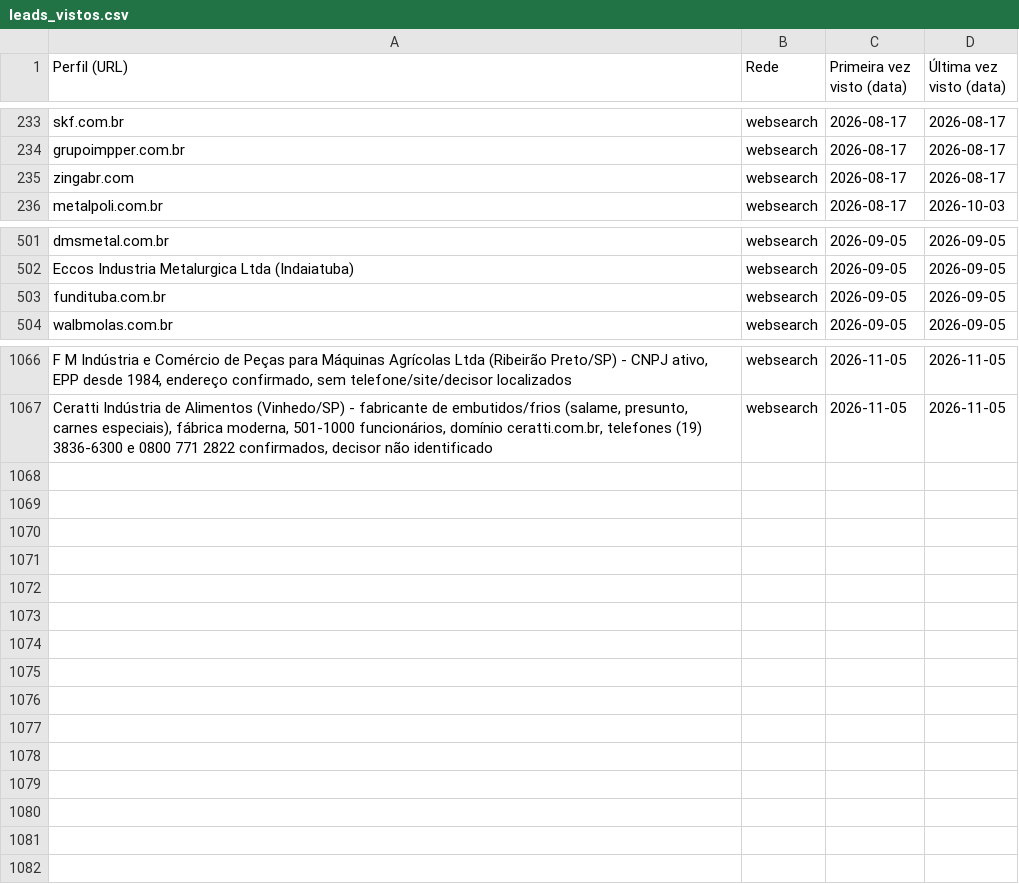
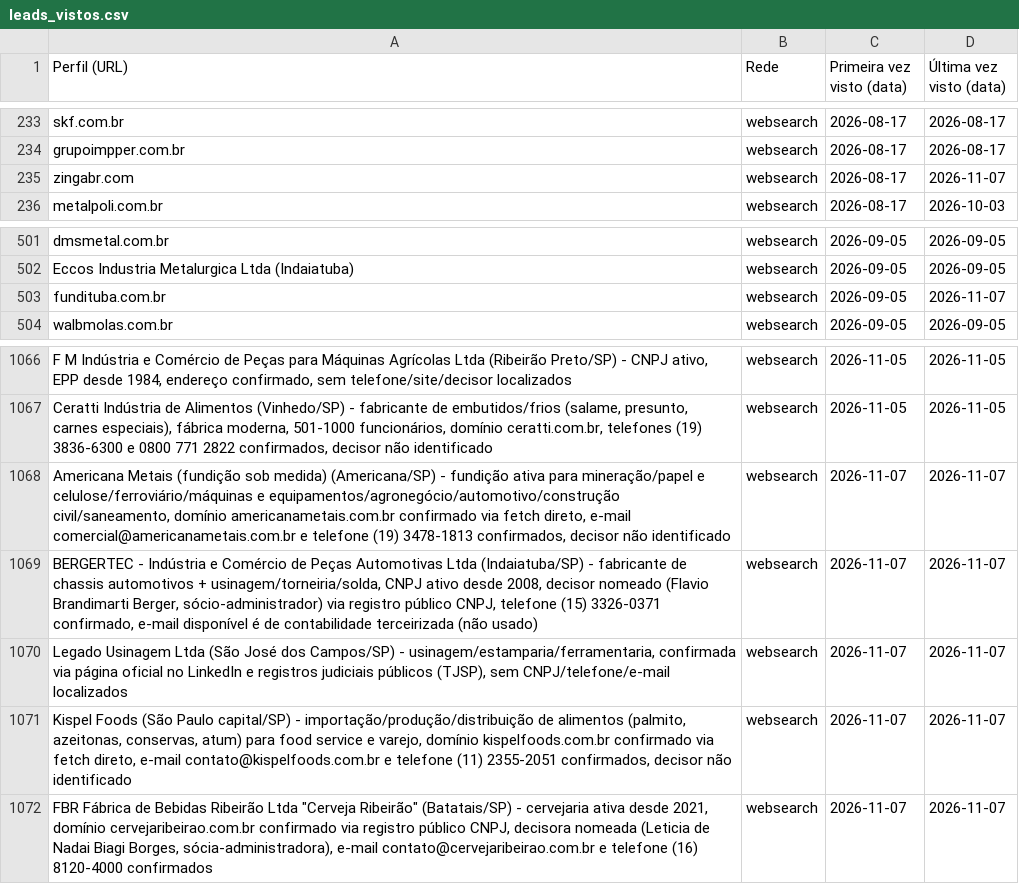
Before and after one commit to sidneyalberti/neolimpeza, a CSV file: prospeccao-social/leads_vistos.csv, drawn as a sheet; only a part is shown, gaps mark what is left out.

```diff
--- a/prospeccao-social/leads_vistos.csv
+++ b/prospeccao-social/leads_vistos.csv
@@ -234,3 +234,3 @@ skf.com.br|websearch|2026-08-17|2026-08-17
 grupoimpper.com.br|websearch|2026-08-17|2026-08-17
-zingabr.com|websearch|2026-08-17|2026-08-17
+zingabr.com|websearch|2026-08-17|2026-11-07
 metalpoli.com.br|websearch|2026-08-17|2026-10-03
@@ -502,3 +502,3 @@ dmsmetal.com.br|websearch|2026-09-05|2026-09-05
 Eccos Industria Metalurgica Ltda (Indaiatuba)|websearch|2026-09-05|2026-09-05
-fundituba.com.br|websearch|2026-09-05|2026-09-05
+fundituba.com.br|websearch|2026-09-05|2026-11-07
 walbmolas.com.br|websearch|2026-09-05|2026-09-05
@@ -1067 +1067,6 @@ F M Indústria e Comércio de Peças para Máquinas Agrícolas Ltda (Ribeirão P
 Ceratti Indústria de Alimentos (Vinhedo/SP) - fabricante de embutidos/frios (salame, presunto, carnes especiais), fábrica moderna, 501-1000 funcionários, domínio ceratti.com.br, telefones (19) 3836-6300 e 0800 771 2822 confirmados, decisor não identificado|websearch|2026-11-05|2026-11-05
+Americana Metais (fundição sob medida) (Americana/SP) - fundição ativa para mineração/papel e celulose/ferroviário/máquinas e equipamentos/agronegócio/automotivo/construção civil/saneamento, domínio americanametais.com.br confirmado via fetch direto, e-mail comercial@americanametais.com.br e telefone (19) 3478-1813 confirmados, decisor não identificado|websearch|2026-11-07|2026-11-07
+BERGERTEC - Indústria e Comércio de Peças Automotivas Ltda (Indaiatuba/SP) - fabricante de chassis automotivos + usinagem/torneiria/solda, CNPJ ativo desde 2008, decisor nomeado (Flavio Brandimarti Berger, sócio-administrador) via registro público CNPJ, telefone (15) 3326-0371 confirmado, e-mail disponível é de contabilidade terceirizada (não usado)|websearch|2026-11-07|2026-11-07
+Legado Usinagem Ltda (São José dos Campos/SP) - usinagem/estamparia/ferramentaria, confirmada via página oficial no LinkedIn e registros judiciais públicos (TJSP), sem CNPJ/telefone/e-mail localizados|websearch|2026-11-07|2026-11-07
+Kispel Foods (São Paulo capital/SP) - importação/produção/distribuição de alimentos (palmito, azeitonas, conservas, atum) para food service e varejo, domínio kispelfoods.com.br confirmado via fetch direto, e-mail contato@kispelfoods.com.br e telefone (11) 2355-2051 confirmados, decisor não identificado|websearch|2026-11-07|2026-11-07
+FBR Fábrica de Bebidas Ribeirão Ltda "Cerveja Ribeirão" (Batatais/SP) - cervejaria ativa desde 2021, domínio cervejaribeirao.com.br confirmado via registro público CNPJ, decisora nomeada (Leticia de Nadai Biagi Borges, sócia-administradora), e-mail contato@cervejaribeirao.com.br e telefone (16) 8120-4000 confirmados|websearch|2026-11-07|2026-11-07
```
Also changed, not shown: 2 other files.
